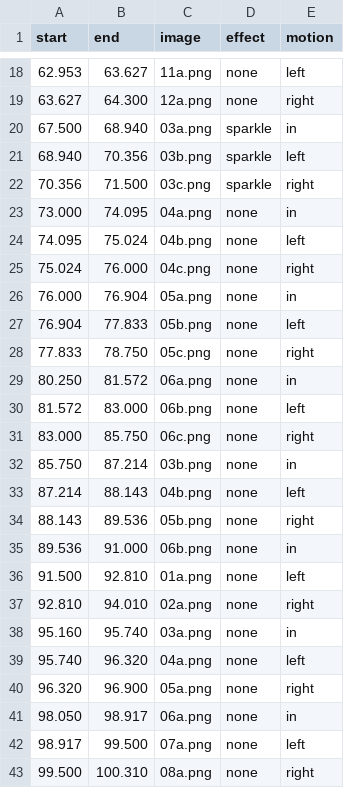
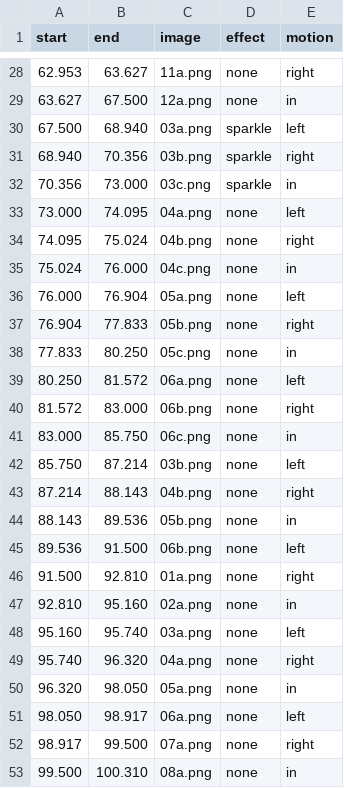
Before and after one commit to fire1200/jcos, a CSV file: video/samguk_rise_song/shots.csv, drawn as a sheet; only a part is shown, gaps mark what is left out; the diff covers the shown part only.

```diff
--- a/video/samguk_rise_song/shots.csv
+++ b/video/samguk_rise_song/shots.csv
@@ -18,26 +28,26 @@ start,end,image,effect,motion
-62.953,63.627,11a.png,none,left
-63.627,64.300,12a.png,none,right
-67.500,68.940,03a.png,sparkle,in
-68.940,70.356,03b.png,sparkle,left
-70.356,71.500,03c.png,sparkle,right
-73.000,74.095,04a.png,none,in
-74.095,75.024,04b.png,none,left
-75.024,76.000,04c.png,none,right
-76.000,76.904,05a.png,none,in
-76.904,77.833,05b.png,none,left
-77.833,78.750,05c.png,none,right
-80.250,81.572,06a.png,none,in
-81.572,83.000,06b.png,none,left
-83.000,85.750,06c.png,none,right
-85.750,87.214,03b.png,none,in
-87.214,88.143,04b.png,none,left
-88.143,89.536,05b.png,none,right
-89.536,91.000,06b.png,none,in
-91.500,92.810,01a.png,none,left
-92.810,94.010,02a.png,none,right
-95.160,95.740,03a.png,none,in
-95.740,96.320,04a.png,none,left
-96.320,96.900,05a.png,none,right
-98.050,98.917,06a.png,none,in
-98.917,99.500,07a.png,none,left
-99.500,100.310,08a.png,none,right
+62.953,63.627,11a.png,none,right
+63.627,67.500,12a.png,none,in
+67.500,68.940,03a.png,sparkle,left
+68.940,70.356,03b.png,sparkle,right
+70.356,73.000,03c.png,sparkle,in
+73.000,74.095,04a.png,none,left
+74.095,75.024,04b.png,none,right
+75.024,76.000,04c.png,none,in
+76.000,76.904,05a.png,none,left
+76.904,77.833,05b.png,none,right
+77.833,80.250,05c.png,none,in
+80.250,81.572,06a.png,none,left
+81.572,83.000,06b.png,none,right
+83.000,85.750,06c.png,none,in
+85.750,87.214,03b.png,none,left
+87.214,88.143,04b.png,none,right
+88.143,89.536,05b.png,none,in
+89.536,91.500,06b.png,none,left
+91.500,92.810,01a.png,none,right
+92.810,95.160,02a.png,none,in
+95.160,95.740,03a.png,none,left
+95.740,96.320,04a.png,none,right
+96.320,98.050,05a.png,none,in
+98.050,98.917,06a.png,none,left
+98.917,99.500,07a.png,none,right
+99.500,100.310,08a.png,none,in
```
Also changed, not shown: 14 added rows and 97 edited cells elsewhere in this file, 3 other files.
